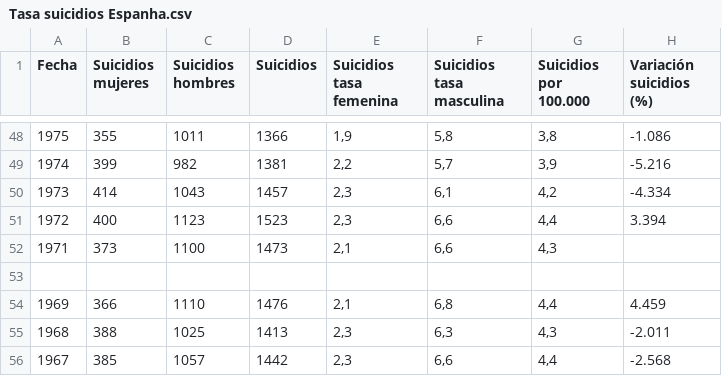
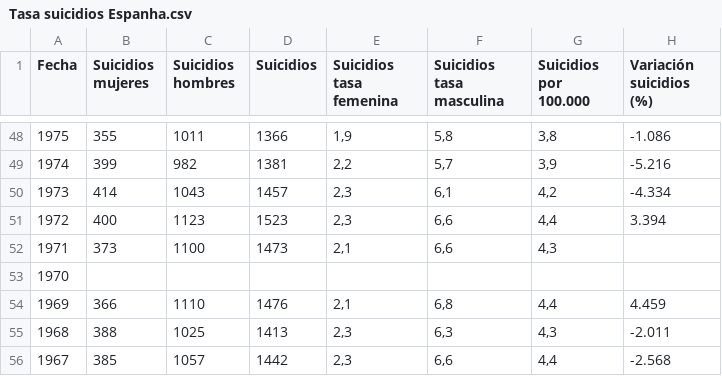
Before and after one commit to Rotciv1092/notebooks, a CSV file: Tasa suicidios Espanha.csv, drawn as a sheet; only a part is shown, gaps mark what is left out.

Commit message:
Update Tasa suicidios Espanha.csv

```diff
--- a/Tasa suicidios Espanha.csv
+++ b/Tasa suicidios Espanha.csv
@@ -52,3 +52,3 @@ Fecha,Suicidios mujeres,Suicidios hombres,Suicidios,Suicidios tasa femenina,Suic
 1971,373,1100,1473,"2,1","6,6","4,3",
-,,,,,,,
+1970,,,,,,,
 1969,366,1110,1476,"2,1","6,8","4,4",4.459
```
